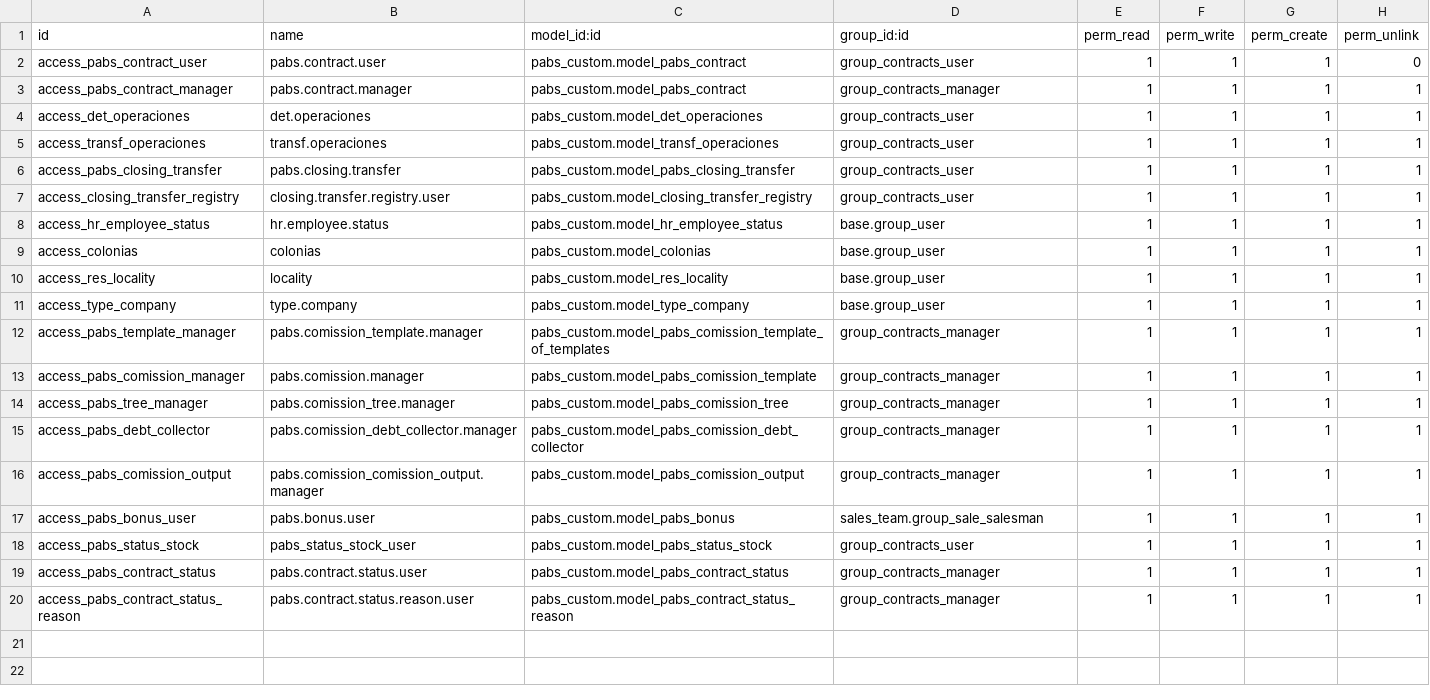
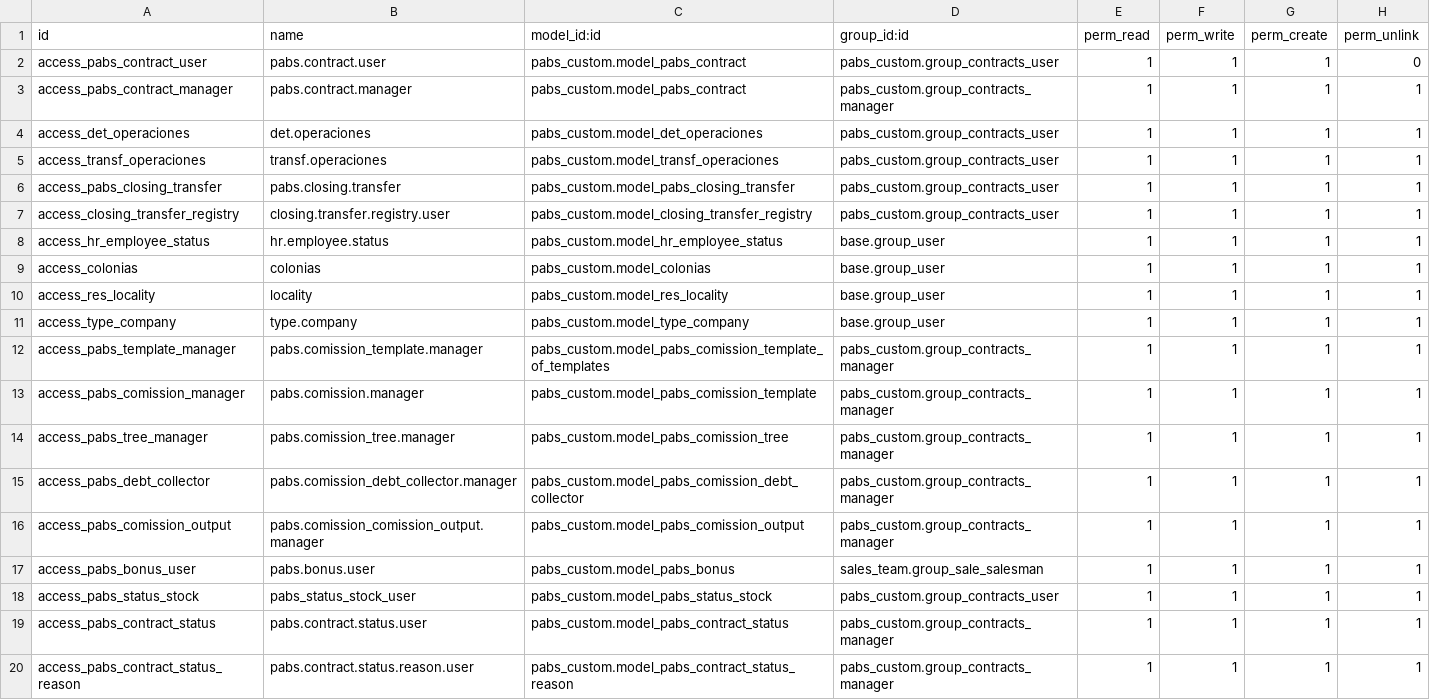
Before and after one commit to eserra01/x, a CSV file: pabs_custom/security/ir.model.access.csv, drawn as a sheet.

Commit message:
[FIX] fix security

```diff
--- a/pabs_custom/security/ir.model.access.csv
+++ b/pabs_custom/security/ir.model.access.csv
@@ -1,8 +1,8 @@
 id,name,model_id:id,group_id:id,perm_read,perm_write,perm_create,perm_unlink
-access_pabs_contract_user,pabs.contract.user,pabs_custom.model_pabs_contract,group_contracts_user,1,1,1,0
-access_pabs_contract_manager,pabs.contract.manager,pabs_custom.model_pabs_contract,group_contracts_manager,1,1,1,1
-access_det_operaciones,det.operaciones,pabs_custom.model_det_operaciones,group_contracts_user,1,1,1,1
-access_transf_operaciones,transf.operaciones,pabs_custom.model_transf_operaciones,group_contracts_user,1,1,1,1
-access_pabs_closing_transfer,pabs.closing.transfer,pabs_custom.model_pabs_closing_transfer,group_contracts_user,1,1,1,1
-access_closing_transfer_registry,closing.transfer.registry.user,pabs_custom.model_closing_transfer_registry,group_contracts_user,1,1,1,1
+access_pabs_contract_user,pabs.contract.user,pabs_custom.model_pabs_contract,pabs_custom.group_contracts_user,1,1,1,0
+access_pabs_contract_manager,pabs.contract.manager,pabs_custom.model_pabs_contract,pabs_custom.group_contracts_manager,1,1,1,1
+access_det_operaciones,det.operaciones,pabs_custom.model_det_operaciones,pabs_custom.group_contracts_user,1,1,1,1
+access_transf_operaciones,transf.operaciones,pabs_custom.model_transf_operaciones,pabs_custom.group_contracts_user,1,1,1,1
+access_pabs_closing_transfer,pabs.closing.transfer,pabs_custom.model_pabs_closing_transfer,pabs_custom.group_contracts_user,1,1,1,1
+access_closing_transfer_registry,closing.transfer.registry.user,pabs_custom.model_closing_transfer_registry,pabs_custom.group_contracts_user,1,1,1,1
 access_hr_employee_status,hr.employee.status,pabs_custom.model_hr_employee_status,base.group_user,1,1,1,1
@@ -11,10 +11,10 @@ access_res_locality,locality,pabs_custom.model_res_locality,base.group_user,1,1,
 access_type_company,type.company,pabs_custom.model_type_company,base.group_user,1,1,1,1
-access_pabs_template_manager,pabs.comission_template.manager,pabs_custom.model_pabs_comission_template_of_templates,group_contracts_manager,1,1,1,1
-access_pabs_comission_manager,pabs.comission.manager,pabs_custom.model_pabs_comission_template,group_contracts_manager,1,1,1,1
-access_pabs_tree_manager,pabs.comission_tree.manager,pabs_custom.model_pabs_comission_tree,group_contracts_manager,1,1,1,1
-access_pabs_debt_collector,pabs.comission_debt_collector.manager,pabs_custom.model_pabs_comission_debt_collector,group_contracts_manager,1,1,1,1
-access_pabs_comission_output,pabs.comission_comission_output.manager,pabs_custom.model_pabs_comission_output,group_contracts_manager,1,1,1,1
+access_pabs_template_manager,pabs.comission_template.manager,pabs_custom.model_pabs_comission_template_of_templates,pabs_custom.group_contracts_manager,1,1,1,1
+access_pabs_comission_manager,pabs.comission.manager,pabs_custom.model_pabs_comission_template,pabs_custom.group_contracts_manager,1,1,1,1
+access_pabs_tree_manager,pabs.comission_tree.manager,pabs_custom.model_pabs_comission_tree,pabs_custom.group_contracts_manager,1,1,1,1
+access_pabs_debt_collector,pabs.comission_debt_collector.manager,pabs_custom.model_pabs_comission_debt_collector,pabs_custom.group_contracts_manager,1,1,1,1
+access_pabs_comission_output,pabs.comission_comission_output.manager,pabs_custom.model_pabs_comission_output,pabs_custom.group_contracts_manager,1,1,1,1
 access_pabs_bonus_user,pabs.bonus.user,pabs_custom.model_pabs_bonus,sales_team.group_sale_salesman,1,1,1,1
-access_pabs_status_stock,pabs_status_stock_user,pabs_custom.model_pabs_status_stock,group_contracts_user,1,1,1,1
-access_pabs_contract_status,pabs.contract.status.user,pabs_custom.model_pabs_contract_status,group_contracts_manager,1,1,1,1
-access_pabs_contract_status_reason,pabs.contract.status.reason.user,pabs_custom.model_pabs_contract_status_reason,group_contracts_manager,1,1,1,1
+access_pabs_status_stock,pabs_status_stock_user,pabs_custom.model_pabs_status_stock,pabs_custom.group_contracts_user,1,1,1,1
+access_pabs_contract_status,pabs.contract.status.user,pabs_custom.model_pabs_contract_status,pabs_custom.group_contracts_manager,1,1,1,1
+access_pabs_contract_status_reason,pabs.contract.status.reason.user,pabs_custom.model_pabs_contract_status_reason,pabs_custom.group_contracts_manager,1,1,1,1
```
